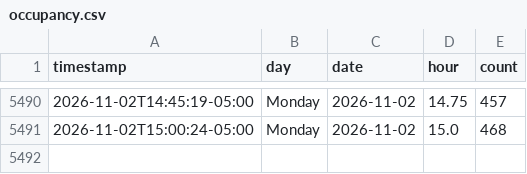
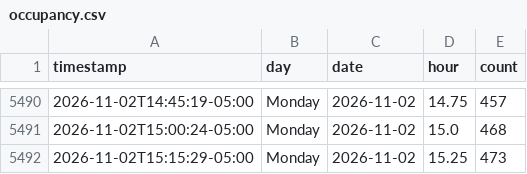
Before and after one commit to aditak367/uconn-gym-tracker, a CSV file: docs/data/occupancy.csv, drawn as a sheet; only a part is shown, gaps mark what is left out.

```diff
--- a/docs/data/occupancy.csv
+++ b/docs/data/occupancy.csv
@@ -5491 +5491,2 @@ timestamp,day,date,hour,count
 2026-11-02T15:00:24-05:00,Monday,2026-11-02,15.0,468
+2026-11-02T15:15:29-05:00,Monday,2026-11-02,15.25,473
```
